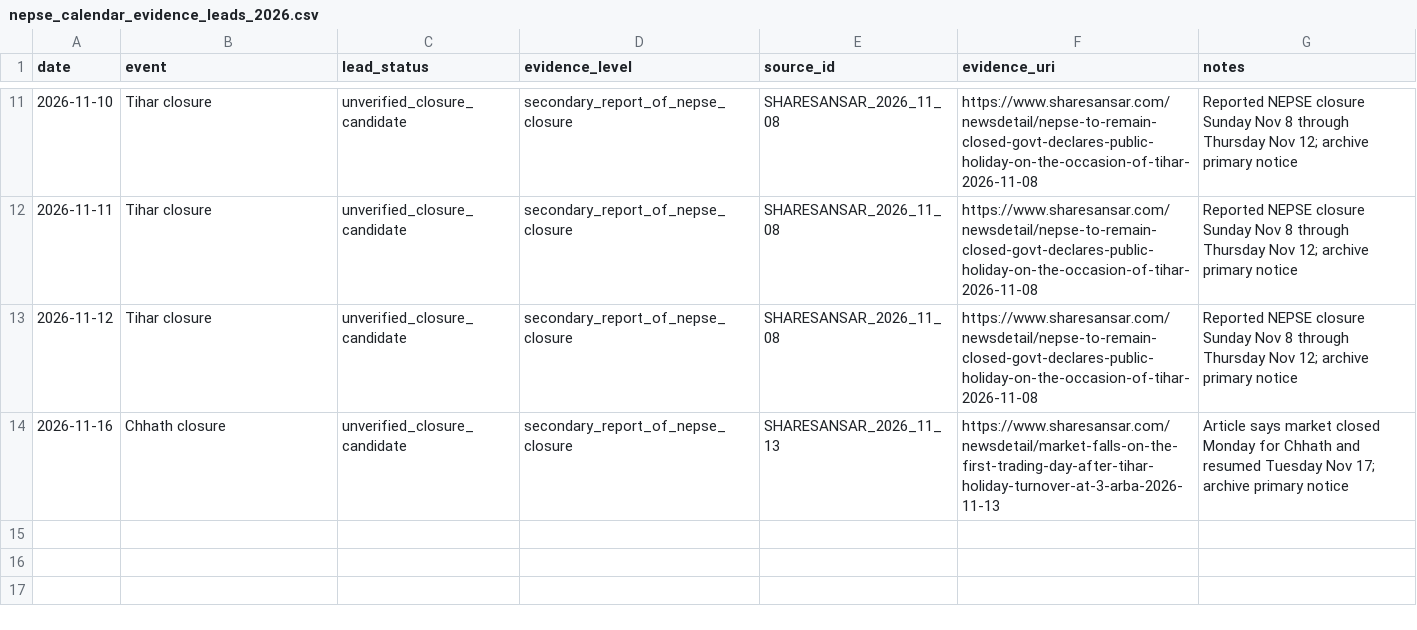
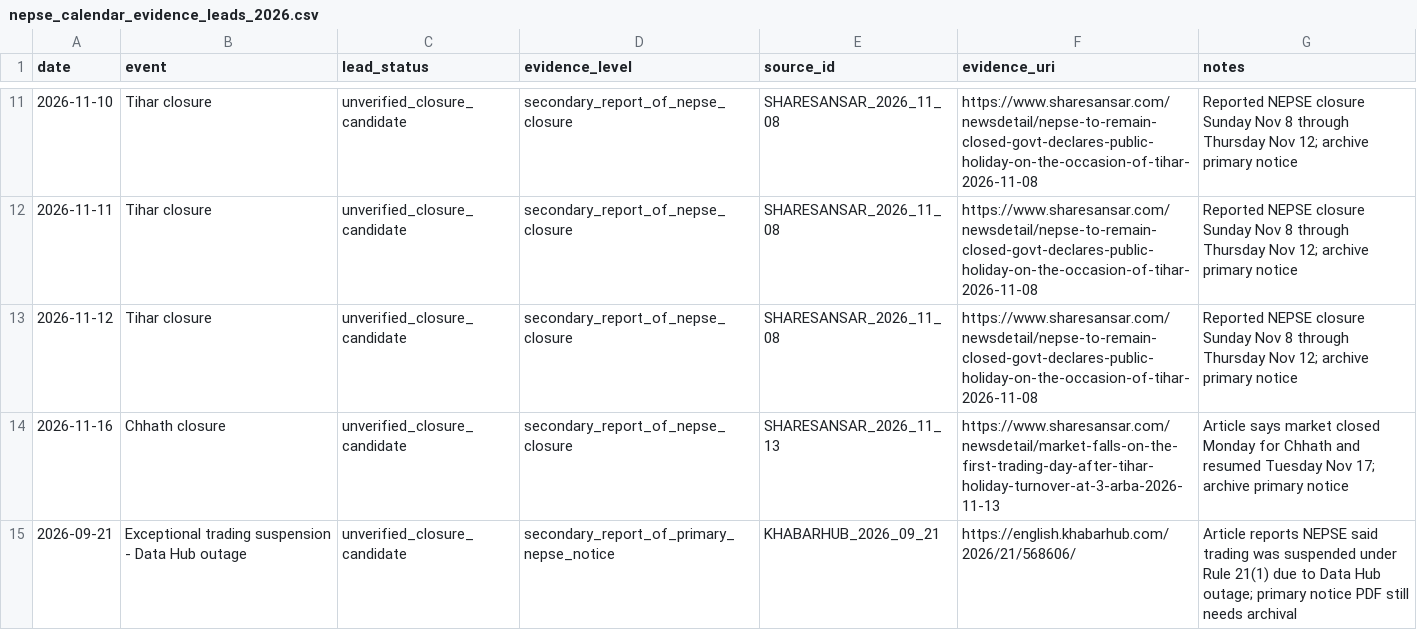
Before and after one commit to jaljala044/nepse-elite-ai-scanner-pro, a CSV file: data/reference/nepse_calendar_evidence_leads_2026.csv, drawn as a sheet; only a part is shown, gaps mark what is left out.

Commit message:
data: add independent report of NEPSE Sep 21 trading suspension notice

```diff
--- a/data/reference/nepse_calendar_evidence_leads_2026.csv
+++ b/data/reference/nepse_calendar_evidence_leads_2026.csv
@@ -14 +14,2 @@ date,event,lead_status,evidence_level,source_id,evidence_uri,notes
 2026-11-16,Chhath closure,unverified_closure_candidate,secondary_report_of_nepse_closure,SHARESANSAR_2026_11_13,https://www.sharesansar.com/newsdetail/market-falls-on-the-first-trading-day-after-tihar-holiday-turnover-at-3-arba-2026-11-13,Article says market closed Monday for Chhath and resumed Tuesday Nov 17; archive primary notice
+2026-09-21,Exceptional trading suspension - Data Hub outage,unverified_closure_candidate,secondary_report_of_primary_nepse_notice,KHABARHUB_2026_09_21,https://english.khabarhub.com/2026/21/568606/,Article reports NEPSE said trading was suspended under Rule 21(1) due to Data Hub outage; primary notice PDF still needs archival
```
